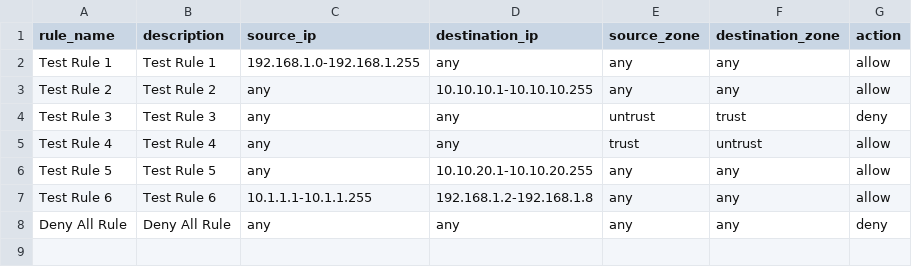
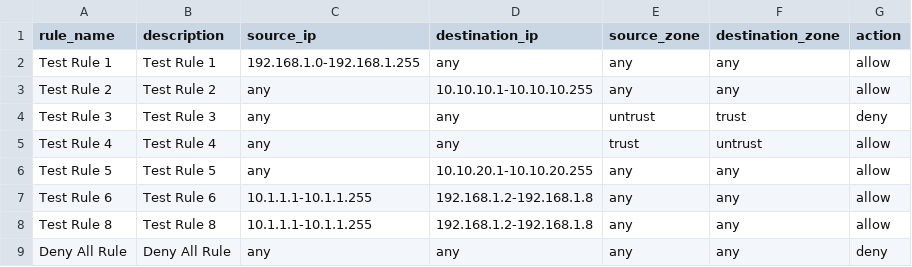
Before and after one commit to michaelford85/acl-data, a CSV file: global/acl_entries_to_apply.csv, drawn as a sheet.

Commit message:
Update acl_entries_to_apply.csv

```diff
--- a/global/acl_entries_to_apply.csv
+++ b/global/acl_entries_to_apply.csv
@@ -7,2 +7,3 @@ Test Rule 5,Test Rule 5,any,10.10.20.1-10.10.20.255,any,any,allow
 Test Rule 6,Test Rule 6,10.1.1.1-10.1.1.255,192.168.1.2-192.168.1.8,any,any,allow
+Test Rule 8,Test Rule 8,10.1.1.1-10.1.1.255,192.168.1.2-192.168.1.8,any,any,allow
 Deny All Rule, Deny All Rule,any,any,any,any,deny
```
